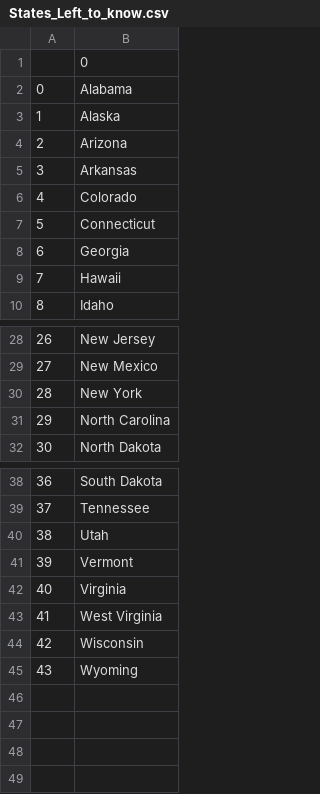
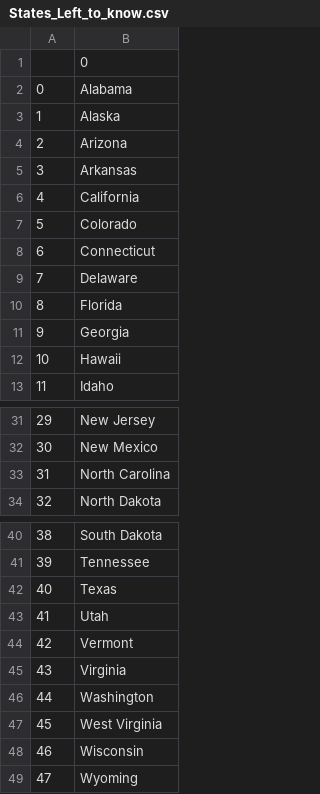
Before and after one commit to debkankan/100DaysOfPython, a CSV file: Day25/day-25-us-states-game-start/States_Left_to_know.csv, drawn as a sheet; only a part is shown, gaps mark what is left out; removed rows and columns are numbered as before the commit, all else as after; the diff names each change by its address in the sheet, - before the commit and + after, or states it on an @@ line.

```diff
--- a/Day25/day-25-us-states-game-start/States_Left_to_know.csv
+++ b/Day25/day-25-us-states-game-start/States_Left_to_know.csv
+row 6: 4 | California
@@ column A renumbered from row 7 down @@
+row 9: 7 | Delaware
+row 10: 8 | Florida
-row 30: 28 | New York
+row 42: 40 | Texas
+row 46: 44 | Washington
```
Also changed, not shown: 4 other files.
